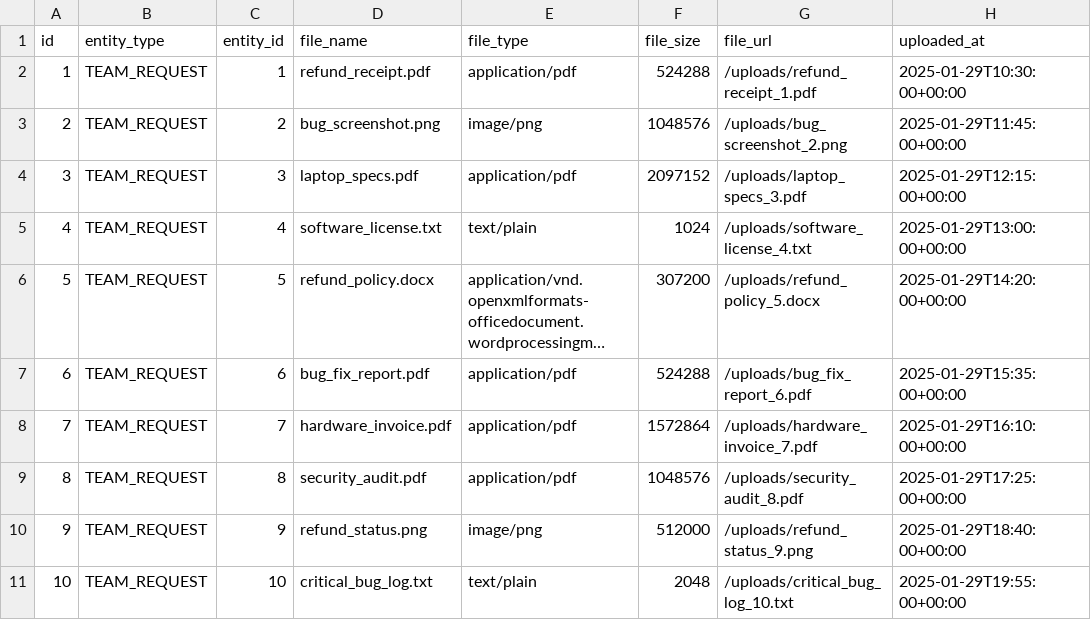
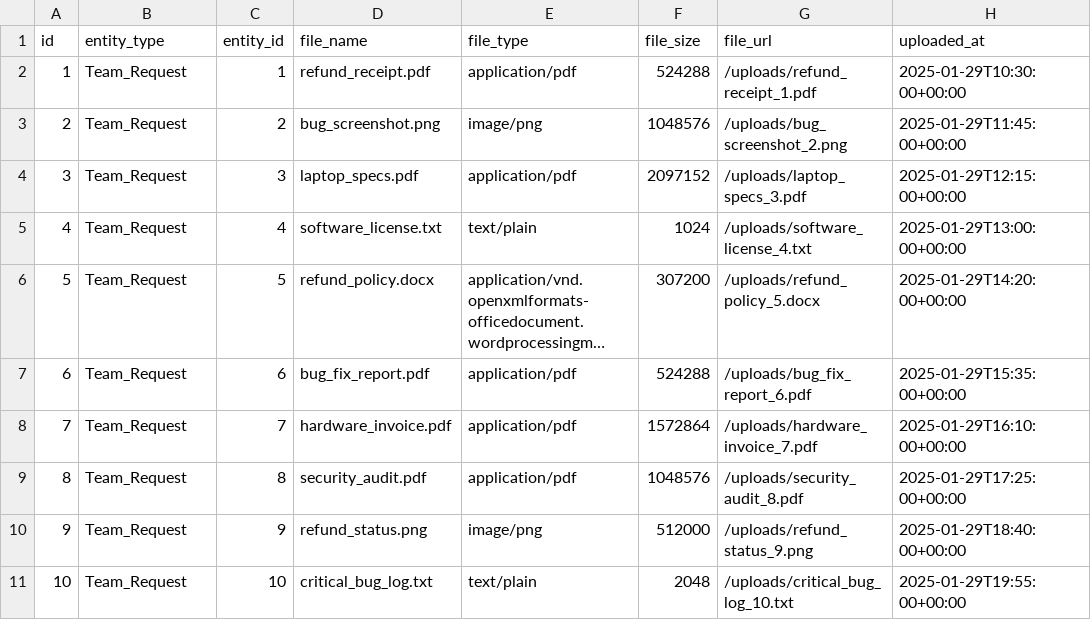
Before and after one commit to minhnguyen-ai/flowinquiry-server, a CSV file: tools/liquibase/src/main/resources/config/liquibase/tenant/data/fw_entity_attachment_test.csv, drawn as a sheet; long unchanged cells end in …; the diff names each change by its address in the sheet, - before the commit and + after, or states it on an @@ line.

Commit message:
Add watchers to ticket and fix datetime inconsistent types (#75)

```diff
--- a/tools/liquibase/src/main/resources/config/liquibase/tenant/data/fw_entity_attachment_test.csv
+++ b/tools/liquibase/src/main/resources/config/liquibase/tenant/data/fw_entity_attachment_test.csv
-B2:B11 (entity_type): TEAM_REQUEST
+B2:B11 (entity_type): Team_Request
```
Also changed, not shown: 47 other files.
